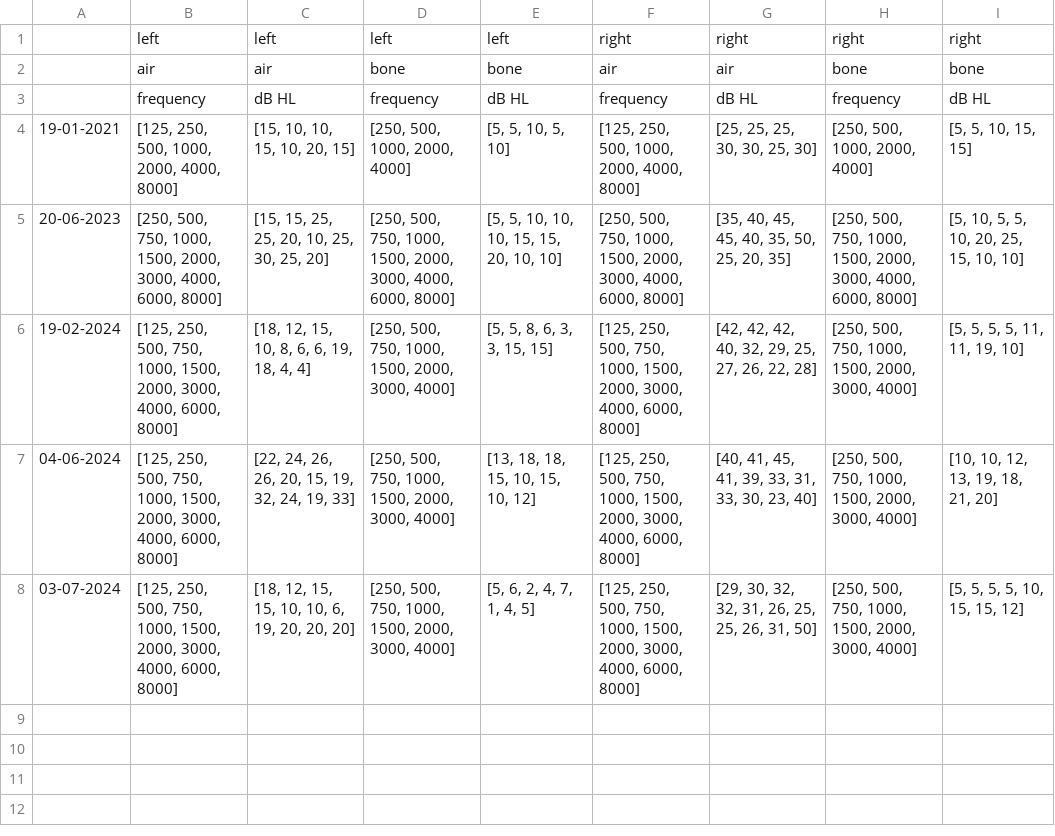
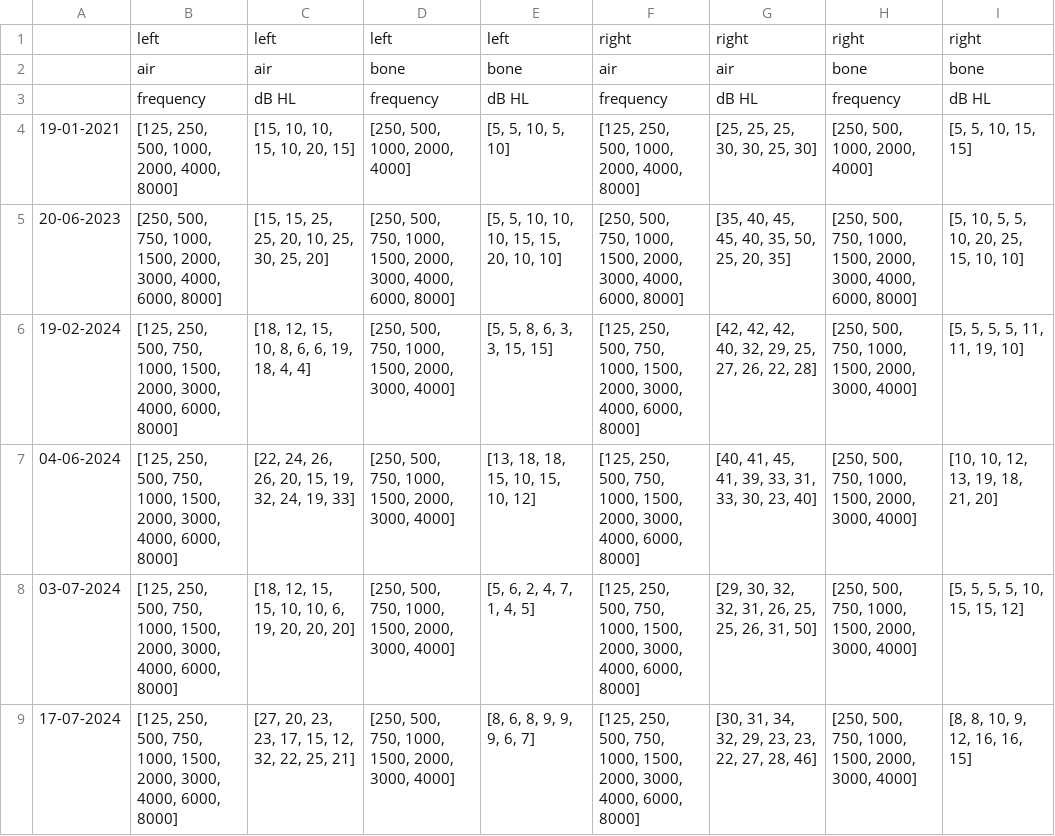
Before and after one commit to lorenzosquadrani/superhearo, a CSV file: audiogram_data.csv, drawn as a sheet.

Commit message:
added new data

```diff
--- a/audiogram_data.csv
+++ b/audiogram_data.csv
@@ -8 +8,2 @@
 03-07-2024,"[125, 250, 500, 750, 1000, 1500, 2000, 3000, 4000, 6000, 8000]","[18, 12, 15, 15, 10, 10, 6, 19, 20, 20, 20]","[250, 500, 750, 1000, 1500, 2000, 3000, 4000]","[5, 6, 2, 4, 7, 1, 4, 5]","[125, 250, 500, 750, 1000, 1500, 2000, 3000, 4000, 6000, 8000]","[29, 30, 32, 32, 31, 26, 25, 25, 26, 31, 50]","[250, 500, 750, 1000, 1500, 2000, 3000, 4000]","[5, 5, 5, 5, 10, 15, 15, 12]"
+17-07-2024,"[125, 250, 500, 750, 1000, 1500, 2000, 3000, 4000, 6000, 8000]","[27, 20, 23, 23, 17, 15, 12, 32, 22, 25, 21]","[250, 500, 750, 1000, 1500, 2000, 3000, 4000]","[8, 6, 8, 9, 9, 9, 6, 7]","[125, 250, 500, 750, 1000, 1500, 2000, 3000, 4000, 6000, 8000]","[30, 31, 34, 32, 29, 23, 23, 22, 27, 28, 46]","[250, 500, 750, 1000, 1500, 2000, 3000, 4000]","[8, 8, 10, 9, 12, 16, 16, 15]"
```
Also changed, not shown: 2 other files.
